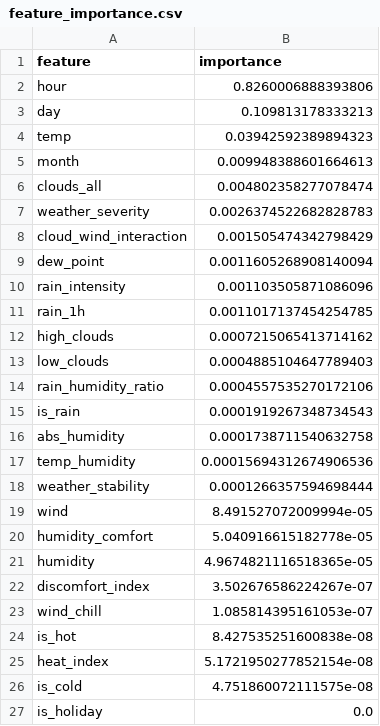
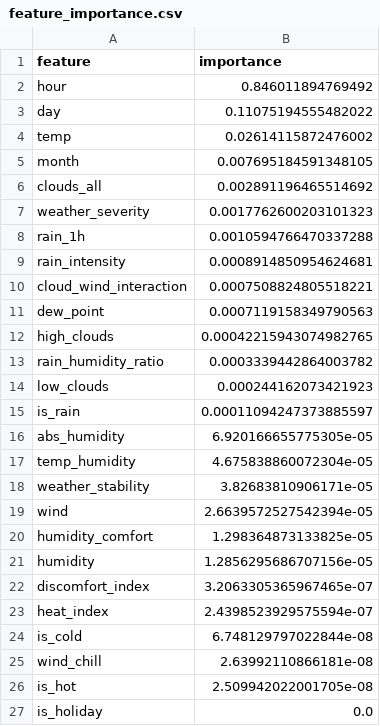
Before and after one commit to Tanvi2k25/TransitIQ-Smart-Traffic-Congestion-Prediction, a CSV file: model/feature_importance.csv, drawn as a sheet.

```diff
--- a/model/feature_importance.csv
+++ b/model/feature_importance.csv
@@ -1,27 +1,27 @@
 feature,importance
-hour,0.8260006888393806
-day,0.109813178333213
-temp,0.03942592389894323
-month,0.009948388601664613
-clouds_all,0.004802358277078474
-weather_severity,0.0026374522682828783
-cloud_wind_interaction,0.001505474342798429
-dew_point,0.0011605268908140094
-rain_intensity,0.001103505871086096
-rain_1h,0.0011017137454254785
-high_clouds,0.0007215065413714162
-low_clouds,0.0004885104647789403
-rain_humidity_ratio,0.0004557535270172106
-is_rain,0.0001919267348734543
-abs_humidity,0.0001738711540632758
-temp_humidity,0.00015694312674906536
-weather_stability,0.0001266357594698444
-wind,8.491527072009994e-05
-humidity_comfort,5.040916615182778e-05
-humidity,4.9674821116518365e-05
-discomfort_index,3.502676586224267e-07
-wind_chill,1.085814395161053e-07
-is_hot,8.427535251600838e-08
-heat_index,5.1721950277852154e-08
-is_cold,4.751860072111575e-08
+hour,0.846011894769492
+day,0.11075194555482022
+temp,0.02614115872476002
+month,0.007695184591348105
+clouds_all,0.002891196465514692
+weather_severity,0.0017762600203101323
+rain_1h,0.0010594766470337288
+rain_intensity,0.0008914850954624681
+cloud_wind_interaction,0.0007508824805518221
+dew_point,0.0007119158349790563
+high_clouds,0.00042215943074982765
+rain_humidity_ratio,0.0003339442864003782
+low_clouds,0.000244162073421923
+is_rain,0.00011094247373885597
+abs_humidity,6.920166655775305e-05
+temp_humidity,4.675838860072304e-05
+weather_stability,3.82683810906171e-05
+wind,2.6639572527542394e-05
+humidity_comfort,1.298364873133825e-05
+humidity,1.2856295686707156e-05
+discomfort_index,3.2063305365967465e-07
+heat_index,2.4398523929575594e-07
+is_cold,6.748129797022844e-08
+wind_chill,2.63992110866181e-08
+is_hot,2.509942022001705e-08
 is_holiday,0.0
```
Also changed, not shown: 3 other files.
